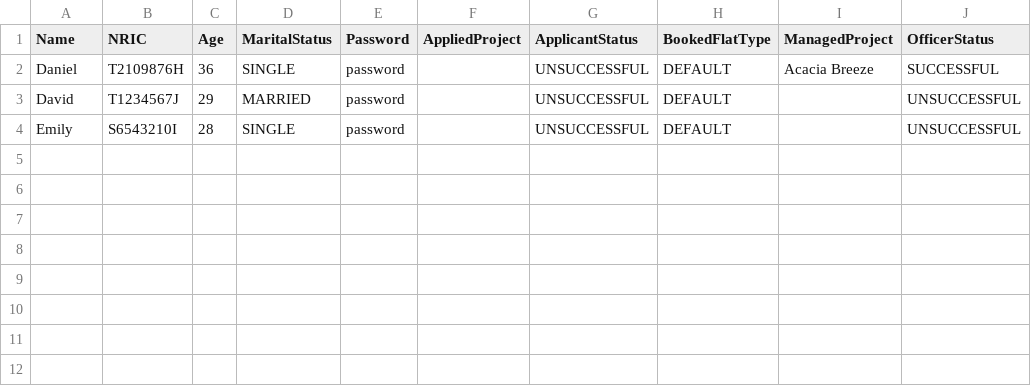
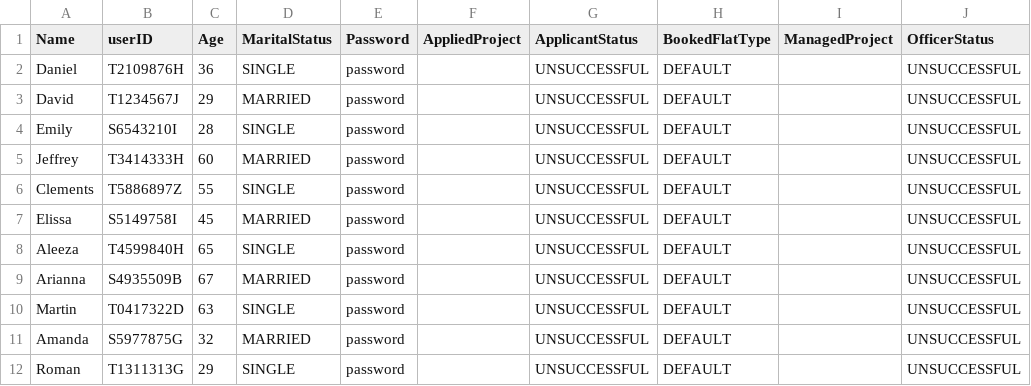
Before and after one commit to Dangomimikyu/SC2002_Group3_FDAB, a CSV file: src/localdata/OfficerList.csv, drawn as a sheet.

```diff
--- a/src/localdata/OfficerList.csv
+++ b/src/localdata/OfficerList.csv
@@ -1,4 +1,12 @@
-Name,NRIC,Age,MaritalStatus,Password,AppliedProject,ApplicantStatus,BookedFlatType,ManagedProject,OfficerStatus
-Daniel,T2109876H,36,SINGLE,password,,UNSUCCESSFUL,DEFAULT,Acacia Breeze,SUCCESSFUL
+Name,userID,Age,MaritalStatus,Password,AppliedProject,ApplicantStatus,BookedFlatType,ManagedProject,OfficerStatus
+Daniel,T2109876H,36,SINGLE,password,,UNSUCCESSFUL,DEFAULT,,UNSUCCESSFUL
 David,T1234567J,29,MARRIED,password,,UNSUCCESSFUL,DEFAULT,,UNSUCCESSFUL
 Emily,S6543210I,28,SINGLE,password,,UNSUCCESSFUL,DEFAULT,,UNSUCCESSFUL
+Jeffrey,T3414333H,60,MARRIED,password,,UNSUCCESSFUL,DEFAULT,,UNSUCCESSFUL
+Clements,T5886897Z,55,SINGLE,password,,UNSUCCESSFUL,DEFAULT,,UNSUCCESSFUL
+Elissa,S5149758I,45,MARRIED,password,,UNSUCCESSFUL,DEFAULT,,UNSUCCESSFUL
+Aleeza,T4599840H,65,SINGLE,password,,UNSUCCESSFUL,DEFAULT,,UNSUCCESSFUL
+Arianna,S4935509B,67,MARRIED,password,,UNSUCCESSFUL,DEFAULT,,UNSUCCESSFUL
+Martin,T0417322D,63,SINGLE,password,,UNSUCCESSFUL,DEFAULT,,UNSUCCESSFUL
+Amanda,S5977875G,32,MARRIED,password,,UNSUCCESSFUL,DEFAULT,,UNSUCCESSFUL
+Roman,T1311313G,29,SINGLE,password,,UNSUCCESSFUL,DEFAULT,,UNSUCCESSFUL
```
Also changed, not shown: src/localdata/ApplicantList.csv, src/localdata/ProjectList.csv, 27 other files.
